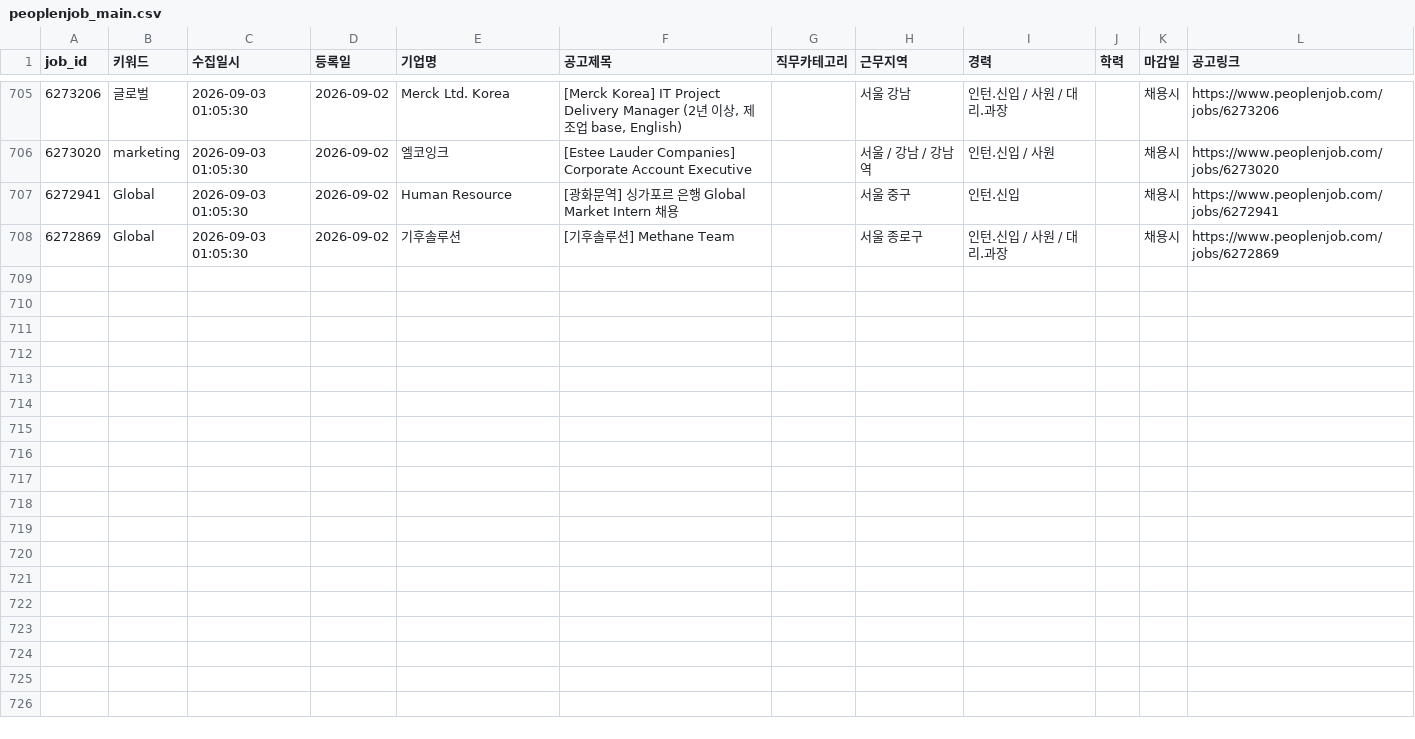
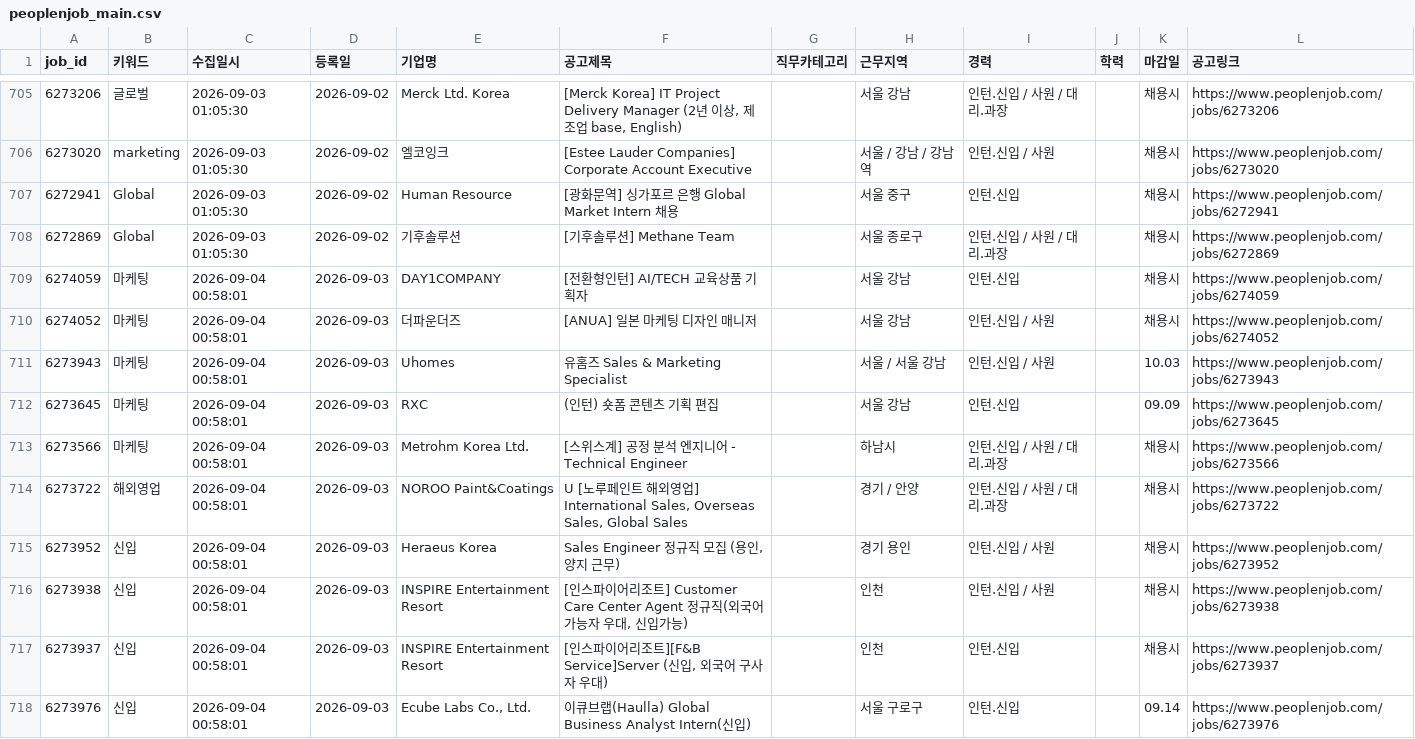
Before and after one commit to djgeum/RunETF, a CSV file: .github/job.bot/peoplenjob_main.csv, drawn as a sheet; only a part is shown, gaps mark what is left out; the diff covers the shown part only.

```diff
--- a/.github/job.bot/peoplenjob_main.csv
+++ b/.github/job.bot/peoplenjob_main.csv
@@ -708 +708,11 @@
 6272869,Global,2026-09-03 01:05:30,2026-09-02,기후솔루션,[기후솔루션] Methane Team,,서울 종로구,인턴.신입 / 사원 / 대리.과장,,채용시,https://www.peoplenjob.com/jobs/6272869
+6274059,마케팅,2026-09-04 00:58:01,2026-09-03,DAY1COMPANY,[전환형인턴] AI/TECH 교육상품 기획자,,서울 강남,인턴.신입,,채용시,https://www.peoplenjob.com/jobs/6274059
+6274052,마케팅,2026-09-04 00:58:01,2026-09-03,더파운더즈,[ANUA] 일본 마케팅 디자인 매니저,,서울 강남,인턴.신입 / 사원,,채용시,https://www.peoplenjob.com/jobs/6274052
+6273943,마케팅,2026-09-04 00:58:01,2026-09-03,Uhomes,유홈즈 Sales & Marketing Specialist,,서울 / 서울 강남,인턴.신입 / 사원,,10.03,https://www.peoplenjob.com/jobs/6273943
+6273645,마케팅,2026-09-04 00:58:01,2026-09-03,RXC,(인턴) 숏폼 콘텐츠 기획 편집,,서울 강남,인턴.신입,,09.09,https://www.peoplenjob.com/jobs/6273645
+6273566,마케팅,2026-09-04 00:58:01,2026-09-03,Metrohm Korea Ltd.,[스위스계] 공정 분석 엔지니어 - Technical Engineer,,하남시,인턴.신입 / 사원 / 대리.과장,,채용시,https://www.peoplenjob.com/jobs/6273566
+6273722,해외영업,2026-09-04 00:58:01,2026-09-03,NOROO Paint&Coatings,"U [노루페인트 해외영업] International Sales, Overseas Sales, Global Sales",,경기 / 안양,인턴.신입 / 사원 / 대리.과장,,채용시,https://www.peoplenjob.com/jobs/6273722
+6273952,신입,2026-09-04 00:58:01,2026-09-03,Heraeus Korea,"Sales Engineer 정규직 모집 (용인, 양지 근무)",,경기 용인,인턴.신입 / 사원,,채용시,https://www.peoplenjob.com/jobs/6273952
+6273938,신입,2026-09-04 00:58:01,2026-09-03,INSPIRE Entertainment Resort,"[인스파이어리조트] Customer Care Center Agent 정규직(외국어가능자 우대, 신입가능)",,인천,인턴.신입 / 사원,,채용시,https://www.peoplenjob.com/jobs/6273938
+6273937,신입,2026-09-04 00:58:01,2026-09-03,INSPIRE Entertainment Resort,"[인스파이어리조트][F&B Service]Server (신입, 외국어 구사자 우대)",,인천,인턴.신입,,채용시,https://www.peoplenjob.com/jobs/6273937
+6273976,신입,2026-09-04 00:58:01,2026-09-03,"Ecube Labs Co., Ltd.",이큐브랩(Haulla) Global Business Analyst Intern(신입),,서울 구로구,인턴.신입,,09.14,https://www.peoplenjob.com/jobs/6273976
```
Also changed, not shown: 10 added rows elsewhere in this file, .github/job.bot/jobkorea_main.csv, 6 other files.
